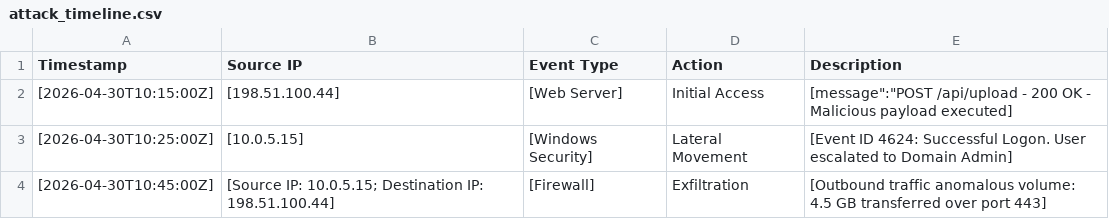
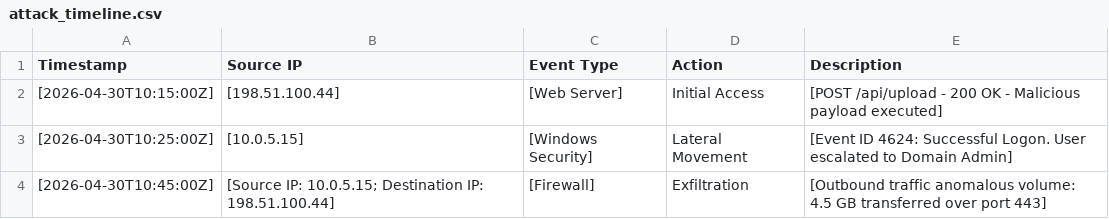
Before and after one commit to merc-lorraine/Phase-1, a CSV file: Week-10/attack_timeline.csv, drawn as a sheet.

Commit message:
edited: W10 | S30 | The Central Nervous System - Attack Timeline 2

```diff
--- a/Week-10/attack_timeline.csv
+++ b/Week-10/attack_timeline.csv
@@ -1,3 +1,3 @@
 Timestamp,Source IP,Event Type,Action,Description
-[2026-04-30T10:15:00Z],[198.51.100.44],[Web Server],Initial Access,[message":"POST /api/upload - 200 OK - Malicious payload executed]
+[2026-04-30T10:15:00Z],[198.51.100.44],[Web Server],Initial Access,[POST /api/upload - 200 OK - Malicious payload executed]
 [2026-04-30T10:25:00Z],[10.0.5.15],[Windows Security],Lateral Movement,[Event ID 4624: Successful Logon. User escalated to Domain Admin]
```
